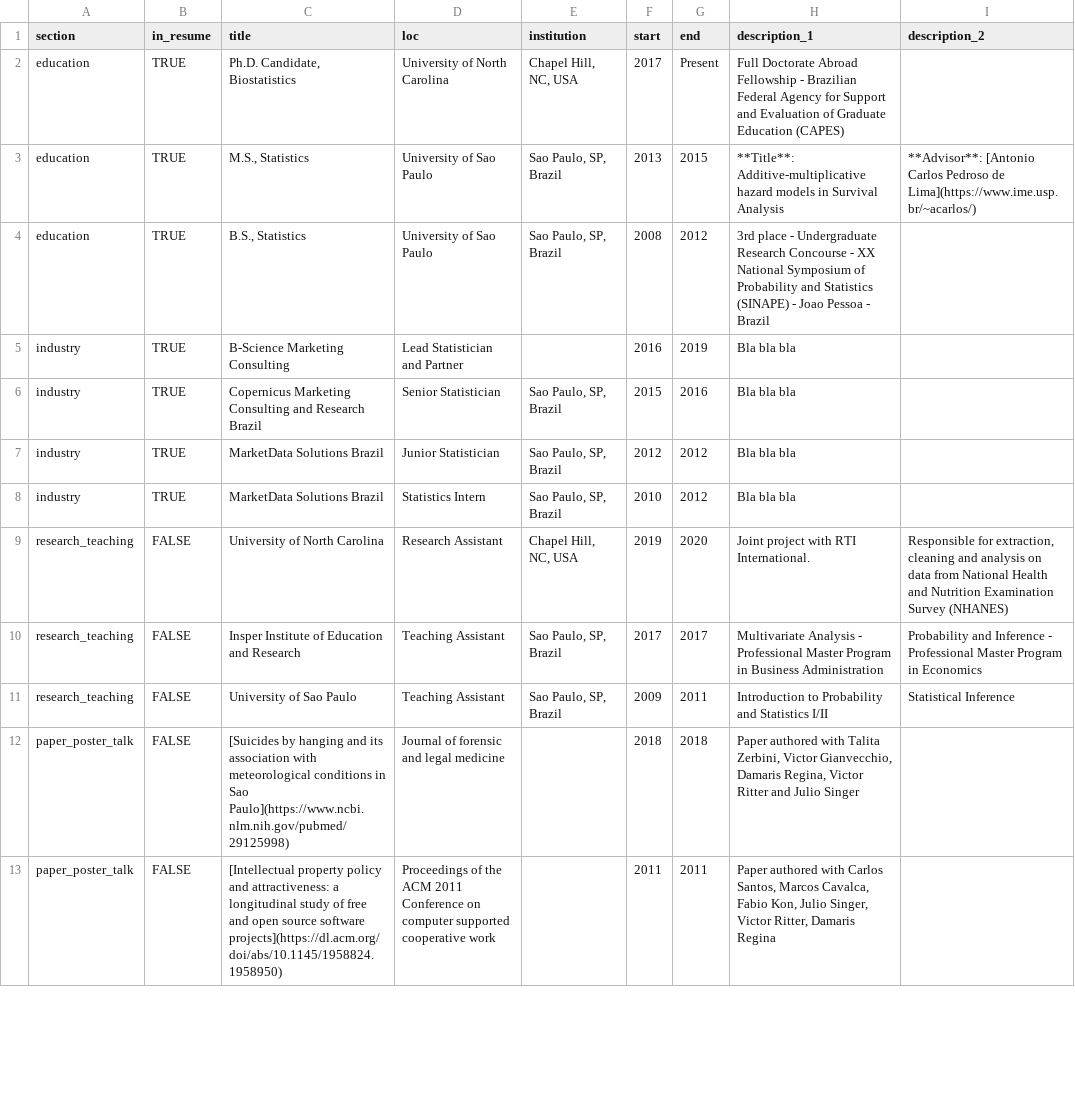
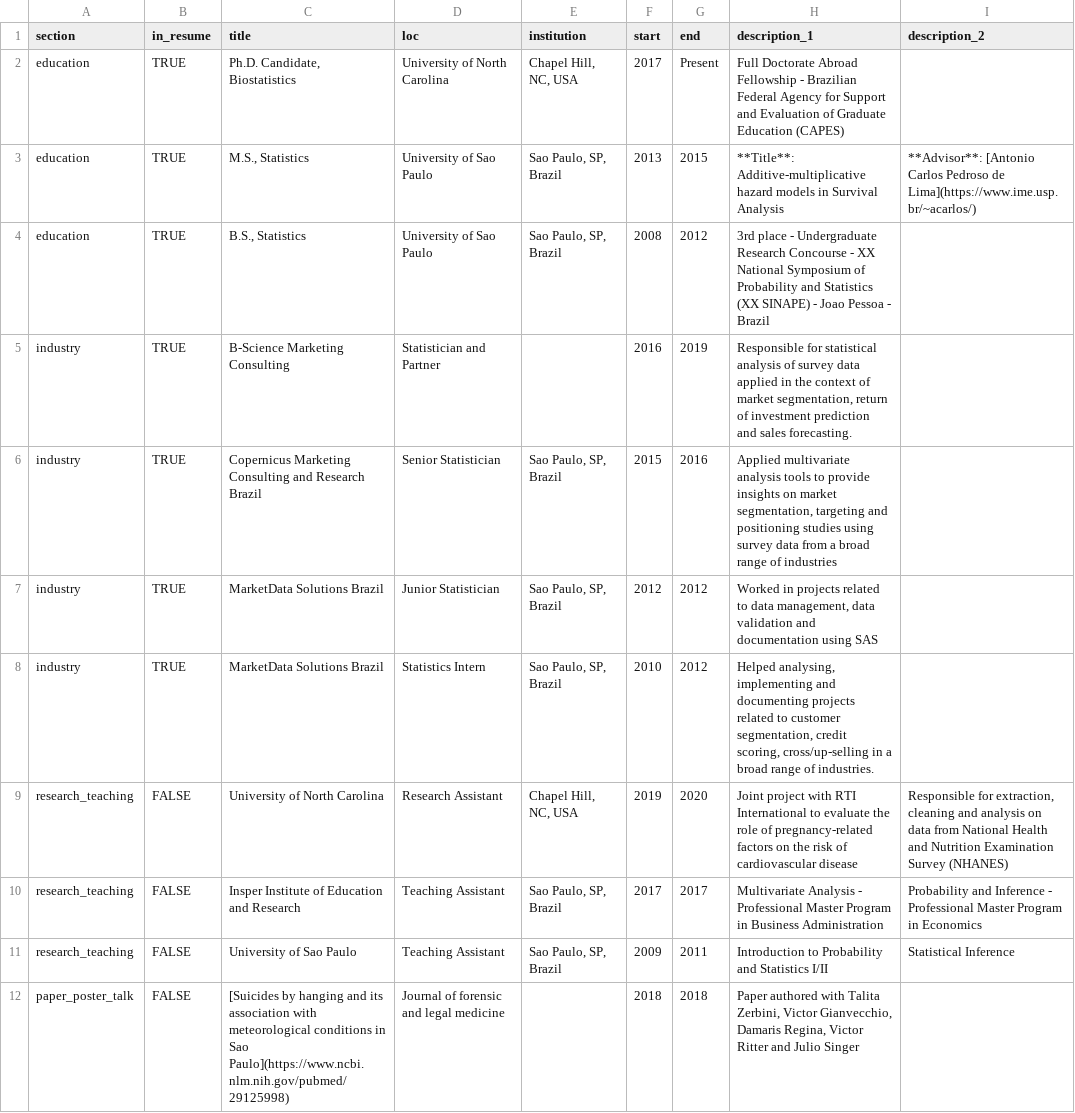
Before and after one commit to tamytsujimoto/cv, a CSV file: positions.csv, drawn as a sheet; only a part is shown; the shorter side is filled out with more unchanged rows; the diff covers the shown part only; the diff names each change by its address in the sheet, - before the commit and + after, or states it on an @@ line.

Commit message:
First version cv and resume

```diff
--- a/positions.csv
+++ b/positions.csv
-H4 (description_1): …and Statistics (SINAPE) - Joao…
+H4 (description_1): …and Statistics (XX SINAPE) - Joao…
-D5 (loc): Lead Statistician and Partner
+D5 (loc): Statistician and Partner
-H5 (description_1): Bla bla bla
+H5 (description_1): Responsible for statistical analysis of survey data applied in the context of market segmentation, return of investment prediction and sales forecasting.
-H6 (description_1): Bla bla bla
+H6 (description_1): Applied multivariate analysis tools to provide insights on market segmentation, targeting and positioning studies using survey data from a broad range of industries
-H7 (description_1): Bla bla bla
+H7 (description_1): Worked in projects related to data management, data validation and documentation using SAS
-H8 (description_1): Bla bla bla
+H8 (description_1): Helped analysing, implementing and documenting projects related to customer segmentation, credit scoring, cross/up-selling in a broad range of industries.
-H9 (description_1): …with RTI International.
+H9 (description_1): …with RTI International to evaluate the role of pregnancy-related factors on the risk of cardiovascular disease
```
Also changed, not shown: 6 edited cells elsewhere in this file, 7 other files.
